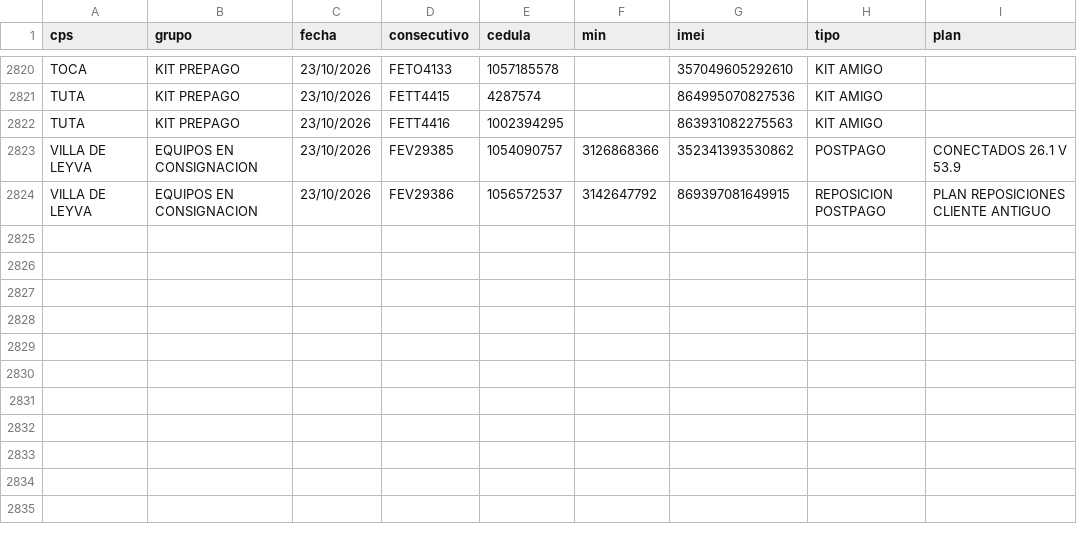
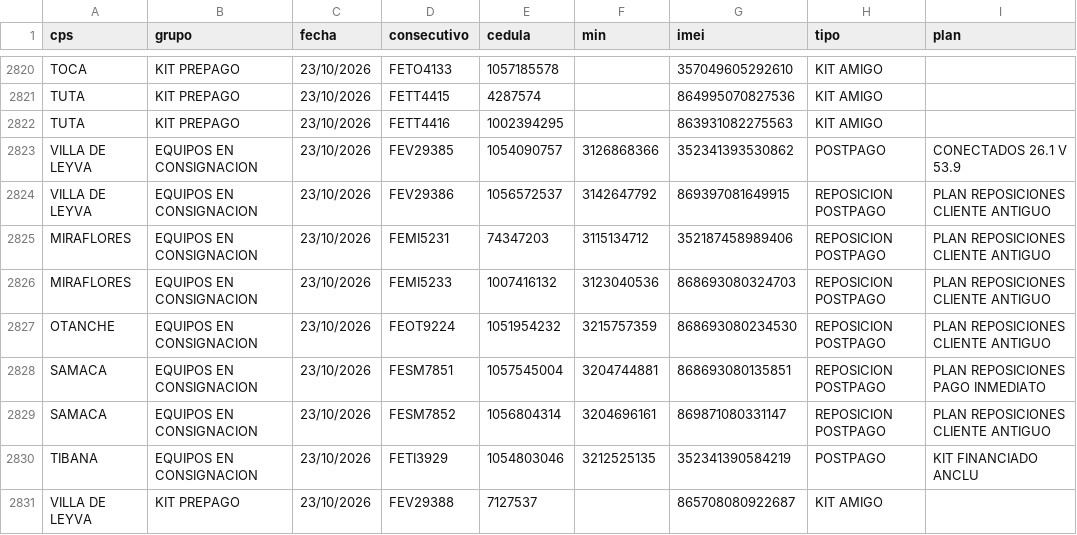
Before and after one commit to lualbernu/prueba-1, a CSV file: FacturadoParaCruce.csv, drawn as a sheet; only a part is shown, gaps mark what is left out; the diff names each change by its address in the sheet, - before the commit and + after, or states it on an @@ line.

Commit message:
Actualización automática: FacturadoParaCruce.csv

```diff
--- a/FacturadoParaCruce.csv
+++ b/FacturadoParaCruce.csv
+row 2825: MIRAFLORES | EQUIPOS EN CONSIGNACION | 23/10/2026 | FEMI5231 | 74347203 | 3115134712 | 352187458989406 | REPOSICION POSTPAGO | PLAN REPOSICIONES CLIENTE ANTIGUO
+row 2826: MIRAFLORES | EQUIPOS EN CONSIGNACION | 23/10/2026 | FEMI5233 | 1007416132 | 3123040536 | 868693080324703 | REPOSICION POSTPAGO | PLAN REPOSICIONES CLIENTE ANTIGUO
+row 2827: OTANCHE | EQUIPOS EN CONSIGNACION | 23/10/2026 | FEOT9224 | 1051954232 | 3215757359 | 868693080234530 | REPOSICION POSTPAGO | PLAN REPOSICIONES CLIENTE ANTIGUO
+row 2828: SAMACA | EQUIPOS EN CONSIGNACION | 23/10/2026 | FESM7851 | 1057545004 | 3204744881 | 868693080135851 | REPOSICION POSTPAGO | PLAN REPOSICIONES PAGO INMEDIATO
+row 2829: SAMACA | EQUIPOS EN CONSIGNACION | 23/10/2026 | FESM7852 | 1056804314 | 3204696161 | 869871080331147 | REPOSICION POSTPAGO | PLAN REPOSICIONES CLIENTE ANTIGUO
+row 2830: TIBANA | EQUIPOS EN CONSIGNACION | 23/10/2026 | FETI3929 | 1054803046 | 3212525135 | 352341390584219 | POSTPAGO | KIT FINANCIADO ANCLU
+row 2831: VILLA DE LEYVA | KIT PREPAGO | 23/10/2026 | FEV29388 | 7127537 |  | 865708080922687 | KIT AMIGO
```
